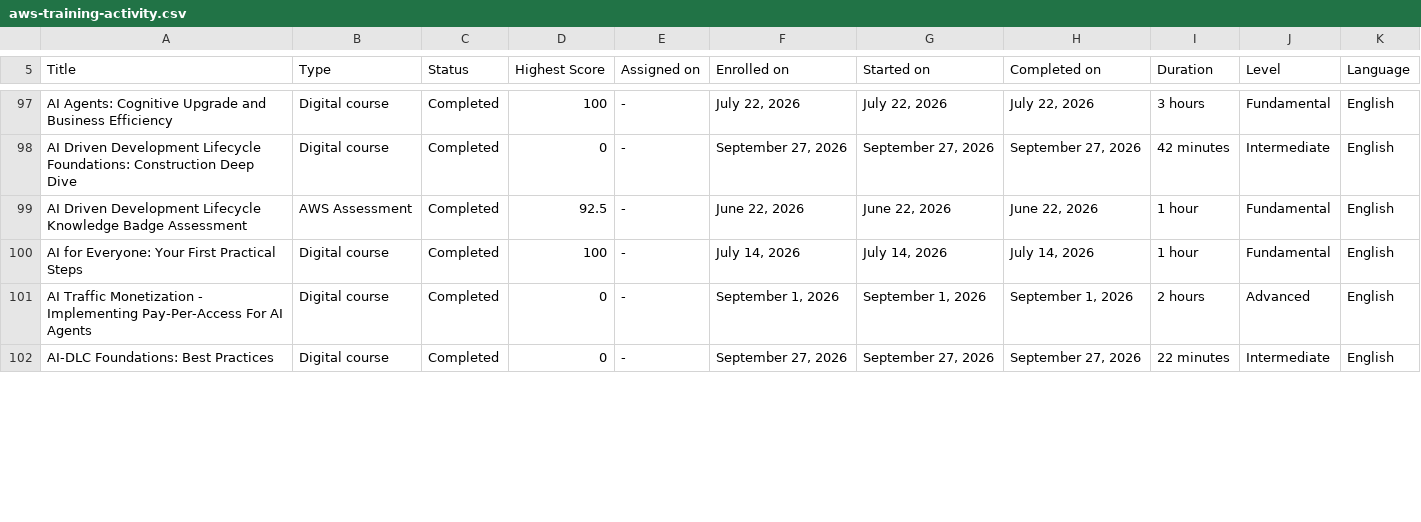
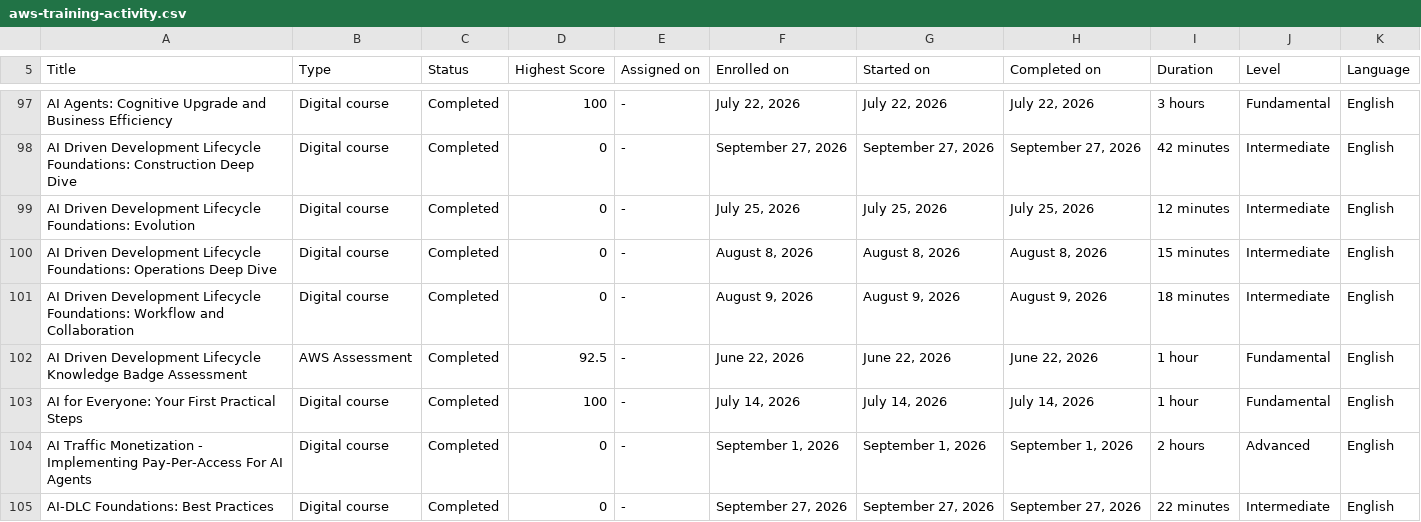
Before and after one commit to VojislavMiloradovic/my-credentials, a CSV file: data/aws-training-activity.csv, drawn as a sheet; only a part is shown, gaps mark what is left out; the diff covers the shown part only.

Commit message:
Latest aws training activity csv exported.

```diff
--- a/data/aws-training-activity.csv
+++ b/data/aws-training-activity.csv
@@ -98,2 +98,5 @@ AI Agents: Cognitive Upgrade and Business Efficiency,Digital course,Completed,10
 AI Driven Development Lifecycle Foundations: Construction Deep Dive,Digital course,Completed,0,-,"September 27, 2026","September 27, 2026","September 27, 2026",42 minutes,Intermediate,English
+AI Driven Development Lifecycle Foundations: Evolution,Digital course,Completed,0,-,"July 25, 2026","July 25, 2026","July 25, 2026",12 minutes,Intermediate,English
+AI Driven Development Lifecycle Foundations: Operations Deep Dive,Digital course,Completed,0,-,"August 8, 2026","August 8, 2026","August 8, 2026",15 minutes,Intermediate,English
+AI Driven Development Lifecycle Foundations: Workflow and Collaboration,Digital course,Completed,0,-,"August 9, 2026","August 9, 2026","August 9, 2026",18 minutes,Intermediate,English
 AI Driven Development Lifecycle Knowledge Badge Assessment,AWS Assessment,Completed,92.5,-,"June 22, 2026","June 22, 2026","June 22, 2026",1 hour,Fundamental,English
```
Also changed, not shown: 10 added rows, 3 removed rows and 1 edited cell elsewhere in this file.
